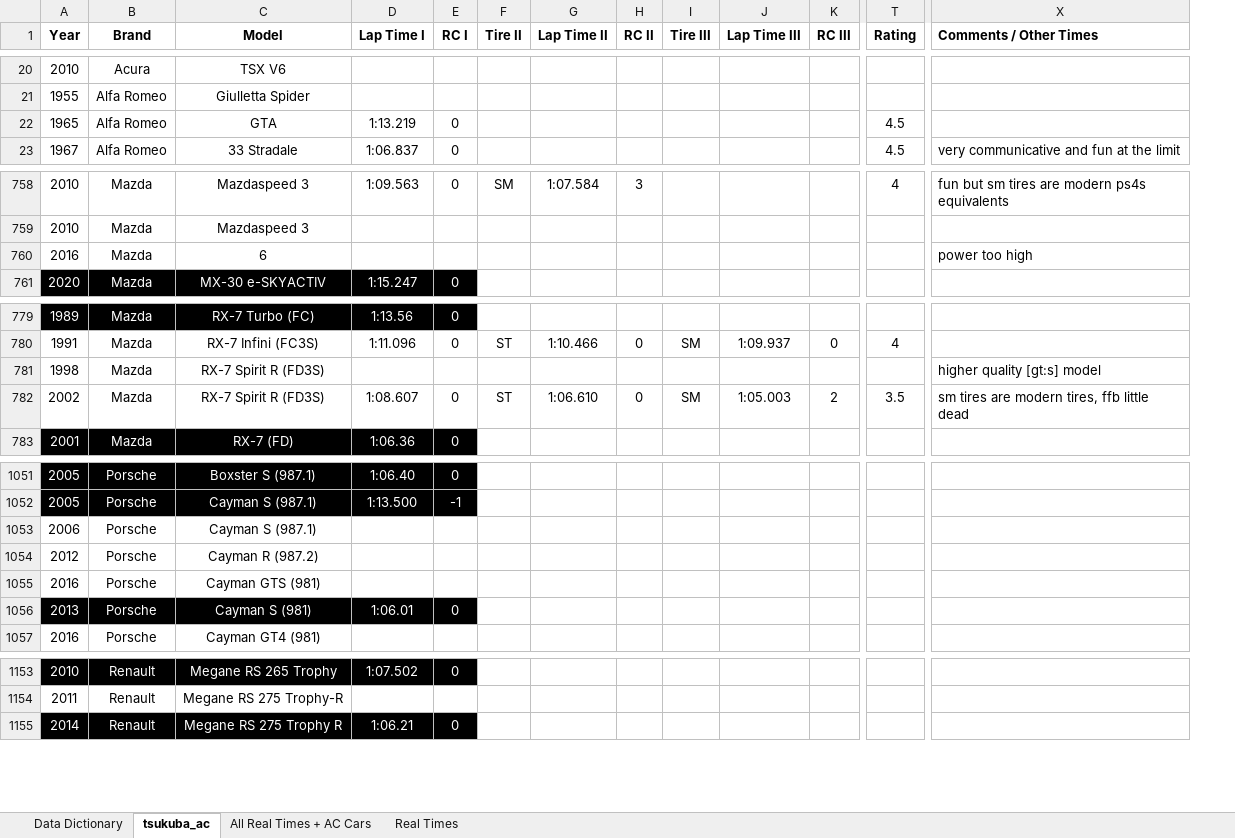
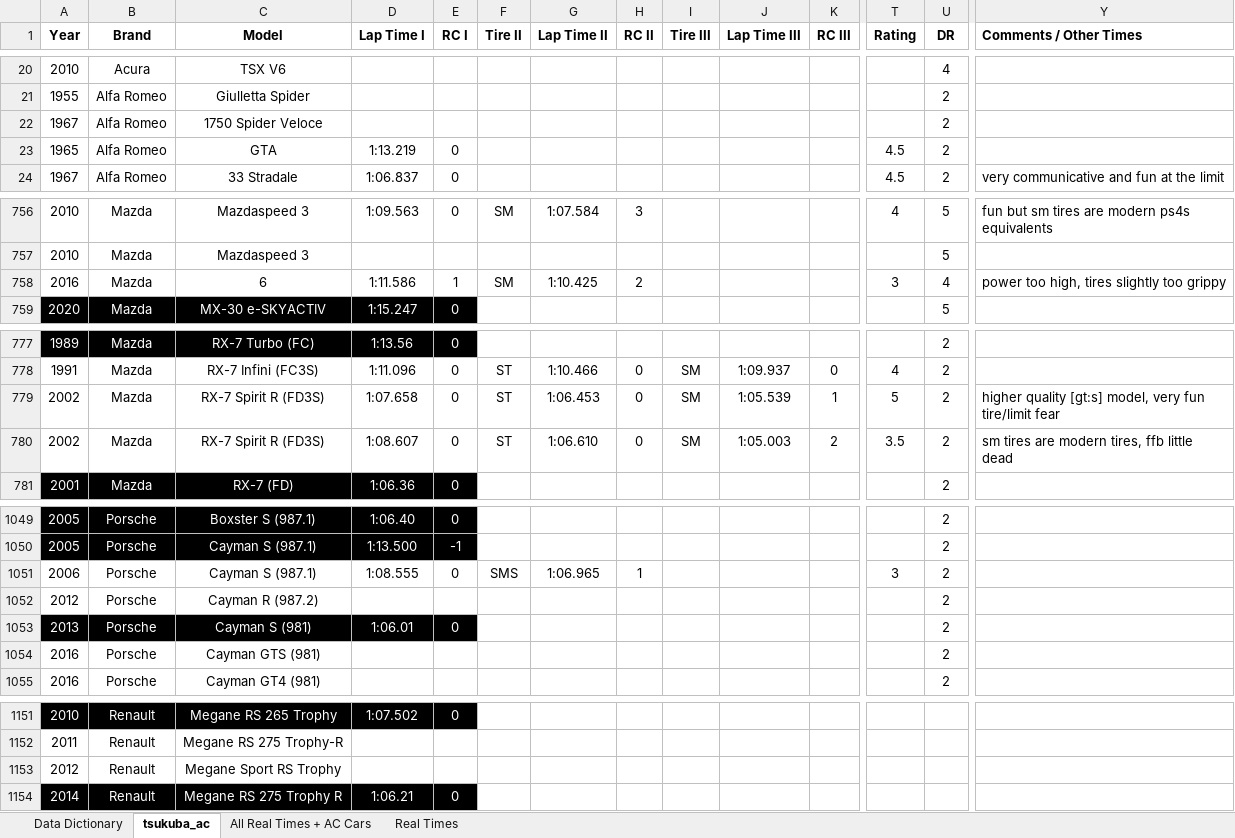
Before and after one commit to zaki1503/tsukuba_modelling, an Excel workbook: data/tsukuba_ac.xlsx, sheet tsukuba_ac, drawn as a sheet; only a part is shown, gaps mark what is left out; values as stored, in another font and other column widths than the file's, no borders; conditional formats and table styles not drawn; addresses are those after the commit; rows hold the shown columns only; the diff covers the shown part only; the diff names each change by its address in the sheet, - before the commit and + after, or states it on an @@ line.

```diff
--- a/data/tsukuba_ac.xlsx (sheet tsukuba_ac)
+++ b/data/tsukuba_ac.xlsx (sheet tsukuba_ac)
+column U (DR), rows 20-21: 4 | 2; rows 23-24: 2 | 2; rows 756-759: 5 | 5 | 4 | 5; rows 777-781: all 2; rows 1049-1052: all 2; rows 1054-1055: 2 | 2
+row 22: 1967 | Alfa Romeo | 1750 Spider Veloce |  |  |  |  |  |  |  |  |  | 2
-D758 (Lap Time I): (empty)
+D758 (Lap Time I): 1:11.586
-E758 (RC I): (empty)
+E758 (RC I): 1
-F758 (Tire II): (empty)
+F758 (Tire II): SM
-G758 (Lap Time II): (empty)
+G758 (Lap Time II): 1:10.425
-H758 (RC II): (empty)
+H758 (RC II): 2
-T758 (Rating): (empty)
+T758 (Rating): 3
-Y758 (Comments / Other Times): power too high
+Y758 (Comments / Other Times): power too high, tires slightly too grippy
-A779 (Year): 1998
+A779 (Year): 2002
-D779 (Lap Time I): (empty)
+D779 (Lap Time I): 1:07.658
-E779 (RC I): (empty)
+E779 (RC I): 0
-F779 (Tire II): (empty)
+F779 (Tire II): ST
-G779 (Lap Time II): (empty)
+G779 (Lap Time II): 1:06.453
-H779 (RC II): (empty)
+H779 (RC II): 0
-I779 (Tire III): (empty)
+I779 (Tire III): SM
-J779 (Lap Time III): (empty)
+J779 (Lap Time III): 1:05.539
-K779 (RC III): (empty)
+K779 (RC III): 1
-T779 (Rating): (empty)
+T779 (Rating): 5
-Y779 (Comments / Other Times): higher quality [gt:s] model
+Y779 (Comments / Other Times): higher quality [gt:s] model, very fun tire/limit fear
-D1051 (Lap Time I): (empty)
+D1051 (Lap Time I): 1:08.555
-E1051 (RC I): (empty)
+E1051 (RC I): 0
-F1051 (Tire II): (empty)
+F1051 (Tire II): SMS
-G1051 (Lap Time II): (empty)
+G1051 (Lap Time II): 1:06.965
-H1051 (RC II): (empty)
+H1051 (RC II): 1
-T1051 (Rating): (empty)
+T1051 (Rating): 3
@@ row 1056 moved to row 1053: 2013 @@
+row 1153: 2012 | Renault | Megane Sport RS Trophy
```
Also changed, not shown: 1 added row, 4 removed rows, 6 moved rows and 62 edited cells elsewhere in this sheet, sheet All Real Times + AC Cars, formulas that keep their value, 4 other files.
